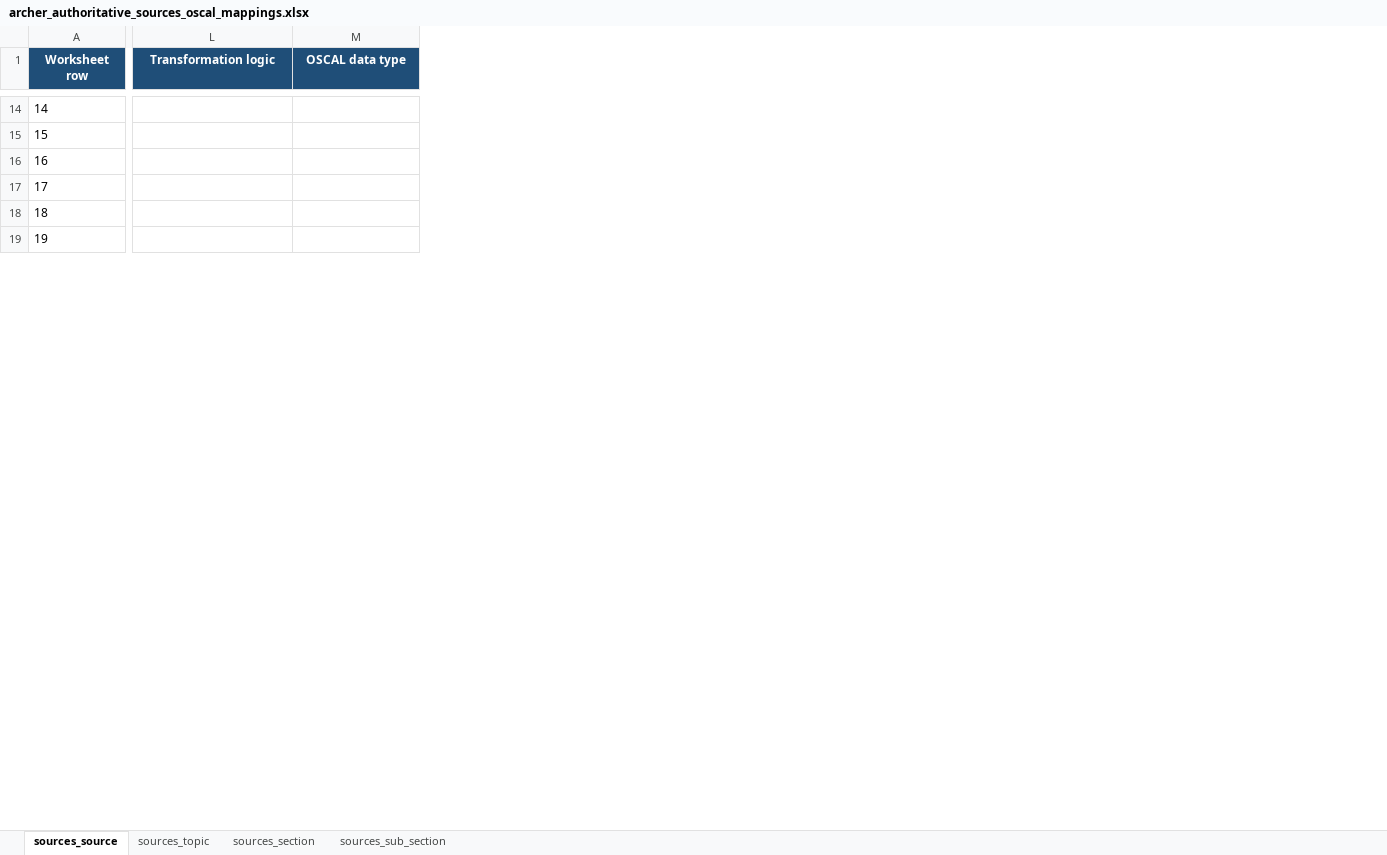
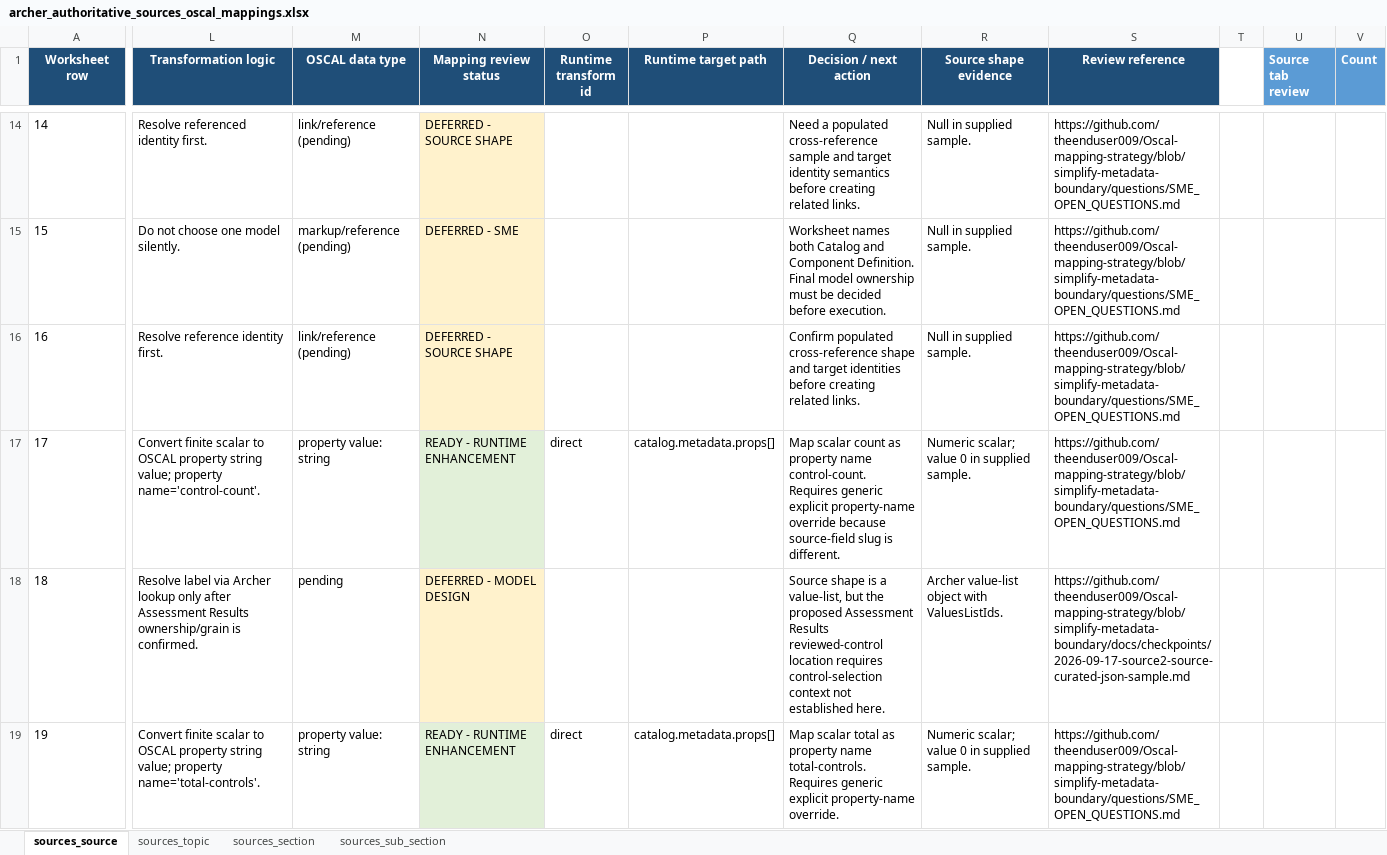
Before and after one commit to theenduser009/Oscal-mapping-strategy, an Excel workbook: Mapping/archer_authoritative_sources_oscal_mappings.xlsx, sheet sources_source, drawn as a sheet; only a part is shown, gaps mark what is left out; values as stored, in another font and other column widths than the file's, no borders; the diff covers the shown part only; the diff names each change by its address in the sheet, - before the commit and + after, or states it on an @@ line.

```diff
--- a/Mapping/archer_authoritative_sources_oscal_mappings.xlsx (sheet sources_source)
+++ b/Mapping/archer_authoritative_sources_oscal_mappings.xlsx (sheet sources_source)
+column N (Mapping review status), rows 14-19: DEFERRED - SOURCE SHAPE | DEFERRED - SME | DEFERRED - SOURCE SHAPE | READY - RUNTIME ENHANCEMENT | DEFERRED - MODEL DESIGN | READY - RUNTIME ENHANCEMENT
+column O (Runtime transform id), rows 17-19: direct |  | direct
+column P (Runtime target path), rows 17-19: catalog.metadata.props[] |  | catalog.metadata.props[]
+column Q (Decision / next action), rows 14-19: Need a populated cross-reference sample and target identity semantics before creating related links. | Worksheet names both Catalog and Component Definition. Final model ownership must be decided before execution. | Confirm populated cross-reference shape and target identities before creating related links. | Map scalar count as property name control-count. Requires generic explicit property-name override because source-field slug is different. | Source shape is a value-list, but the proposed Assessment Results reviewed-control location requires control-selection context not established here. | Map scalar total as property name total-controls. Requires generic explicit property-name override.
+column R (Source shape evidence), rows 14-19: Null in supplied sample. | Null in supplied sample. | Null in supplied sample. | Numeric scalar; value 0 in supplied sample. | Archer value-list object with ValuesListIds. | Numeric scalar; value 0 in supplied sample.
+column S (Review reference), rows 14-19: https://github.com/theenduser009/Oscal-mapping-strategy/blob/simplify-metadata-boundary/questions/SME_OPEN_QUESTIONS.md | https://github.com/theenduser009/Oscal-mapping-strategy/blob/simplify-metadata-boundary/questions/SME_OPEN_QUESTIONS.md | https://github.com/theenduser009/Oscal-mapping-strategy/blob/simplify-metadata-boundary/questions/SME_OPEN_QUESTIONS.md | https://github.com/theenduser009/Oscal-mapping-strategy/blob/simplify-metadata-boundary/questions/SME_OPEN_QUESTIONS.md | https://github.com/theenduser009/Oscal-mapping-strategy/blob/simplify-metadata-boundary/docs/checkpoints/2026-09-17-source2-source-curated-json-sample.md | https://github.com/theenduser009/Oscal-mapping-strategy/blob/simplify-metadata-boundary/questions/SME_OPEN_QUESTIONS.md
+column T, empty
+column U (Source tab review), empty
+column V (Count), empty
-L14 (Transformation logic): (empty)
+L14 (Transformation logic): Resolve referenced identity first.
-M14 (OSCAL data type): (empty)
+M14 (OSCAL data type): link/reference (pending)
-L15 (Transformation logic): (empty)
+L15 (Transformation logic): Do not choose one model silently.
-M15 (OSCAL data type): (empty)
+M15 (OSCAL data type): markup/reference (pending)
-L16 (Transformation logic): (empty)
+L16 (Transformation logic): Resolve reference identity first.
-M16 (OSCAL data type): (empty)
+M16 (OSCAL data type): link/reference (pending)
-L17 (Transformation logic): (empty)
+L17 (Transformation logic): Convert finite scalar to OSCAL property string value; property name='control-count'.
-M17 (OSCAL data type): (empty)
+M17 (OSCAL data type): property value: string
-L18 (Transformation logic): (empty)
+L18 (Transformation logic): Resolve label via Archer lookup only after Assessment Results ownership/grain is confirmed.
-M18 (OSCAL data type): (empty)
+M18 (OSCAL data type): pending
-L19 (Transformation logic): (empty)
+L19 (Transformation logic): Convert finite scalar to OSCAL property string value; property name='total-controls'.
-M19 (OSCAL data type): (empty)
+M19 (OSCAL data type): property value: string
```
Also changed, not shown: 100 edited cells elsewhere in this sheet.
